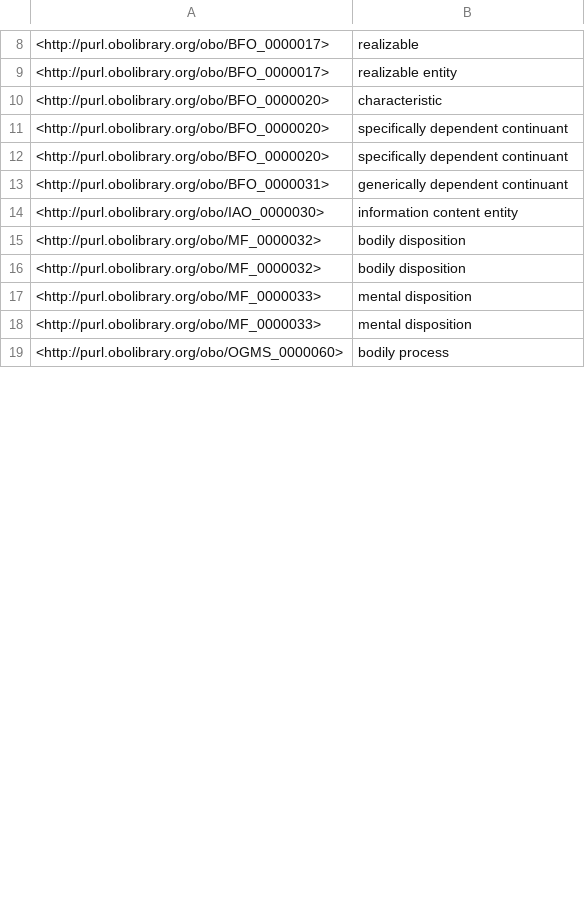
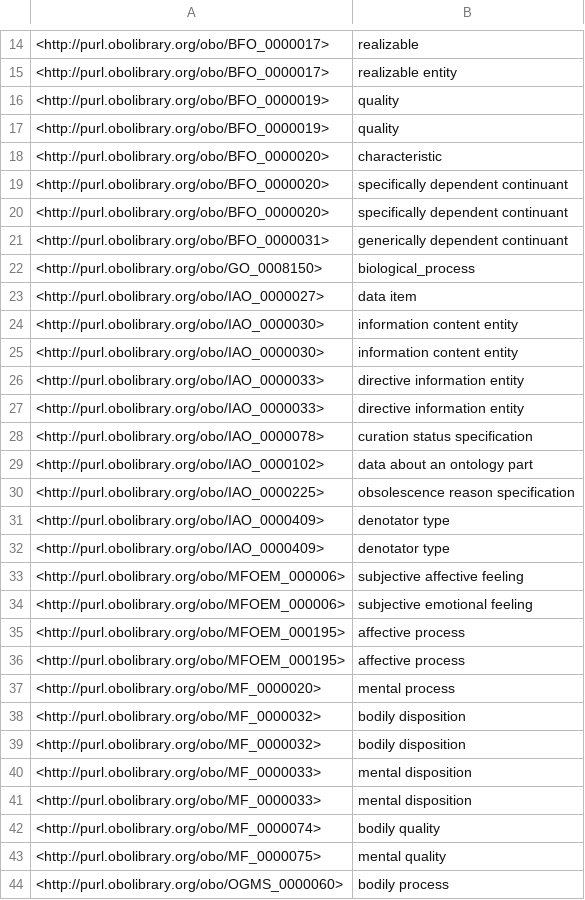
Before and after one commit to Buffalo-Ontology-Group/phases, a TSV file: src/ontology/subsets/solo.tsv, drawn as a sheet; only a part is shown, gaps mark what is left out; the diff covers the shown part only.

```diff
--- a/src/ontology/subsets/solo.tsv
+++ b/src/ontology/subsets/solo.tsv
@@ -9,2 +15,4 @@
 <http://purl.obolibrary.org/obo/BFO_0000017>	"realizable entity"
+<http://purl.obolibrary.org/obo/BFO_0000019>	"quality"
+<http://purl.obolibrary.org/obo/BFO_0000019>	"quality"
 <http://purl.obolibrary.org/obo/BFO_0000020>	"characteristic"
@@ -13,3 +21,18 @@
 <http://purl.obolibrary.org/obo/BFO_0000031>	"generically dependent continuant"
+<http://purl.obolibrary.org/obo/GO_0008150>	"biological_process"
+<http://purl.obolibrary.org/obo/IAO_0000027>	"data item"
 <http://purl.obolibrary.org/obo/IAO_0000030>	"information content entity"
+<http://purl.obolibrary.org/obo/IAO_0000030>	"information content entity"
+<http://purl.obolibrary.org/obo/IAO_0000033>	"directive information entity"
+<http://purl.obolibrary.org/obo/IAO_0000033>	"directive information entity"
+<http://purl.obolibrary.org/obo/IAO_0000078>	"curation status specification"
+<http://purl.obolibrary.org/obo/IAO_0000102>	"data about an ontology part"
+<http://purl.obolibrary.org/obo/IAO_0000225>	"obsolescence reason specification"
+<http://purl.obolibrary.org/obo/IAO_0000409>	"denotator type"
+<http://purl.obolibrary.org/obo/IAO_0000409>	"denotator type"
+<http://purl.obolibrary.org/obo/MFOEM_000006>	"subjective affective feeling"
+<http://purl.obolibrary.org/obo/MFOEM_000006>	"subjective emotional feeling"
+<http://purl.obolibrary.org/obo/MFOEM_000195>	"affective process"
+<http://purl.obolibrary.org/obo/MFOEM_000195>	"affective process"
+<http://purl.obolibrary.org/obo/MF_0000020>	"mental process"
 <http://purl.obolibrary.org/obo/MF_0000032>	"bodily disposition"
@@ -18,2 +41,4 @@
 <http://purl.obolibrary.org/obo/MF_0000033>	"mental disposition"
+<http://purl.obolibrary.org/obo/MF_0000074>	"bodily quality"
+<http://purl.obolibrary.org/obo/MF_0000075>	"mental quality"
 <http://purl.obolibrary.org/obo/OGMS_0000060>	"bodily process"
```
Also changed, not shown: 26 added rows, 1 removed row and 5 edited cells elsewhere in this file, src/ontology/subsets/gero.tsv, subsets/gero.tsv, 14 other files.
